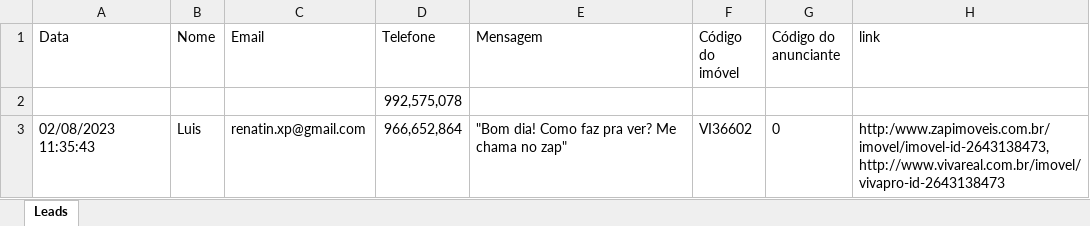
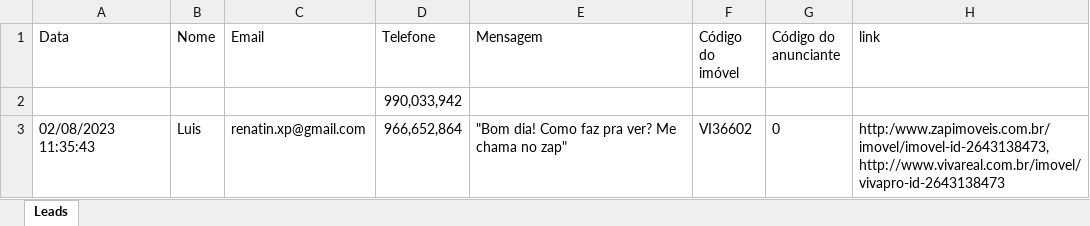
Before and after one commit to NeverDh/projetoesagua-main, an Excel workbook: contatos.xlsx, sheet Leads, drawn as a sheet; values as stored, in another font and other column widths than the file's, no borders; the diff names each change by its address in the sheet, - before the commit and + after, or states it on an @@ line.

```diff
--- a/contatos.xlsx (sheet Leads)
+++ b/contatos.xlsx (sheet Leads)
-D2 (Telefone): 992,575,078
+D2 (Telefone): 990,033,942
```
Also changed, not shown: contatos_checados.xlsx, contatos_processo.xlsx, 3 other files.
